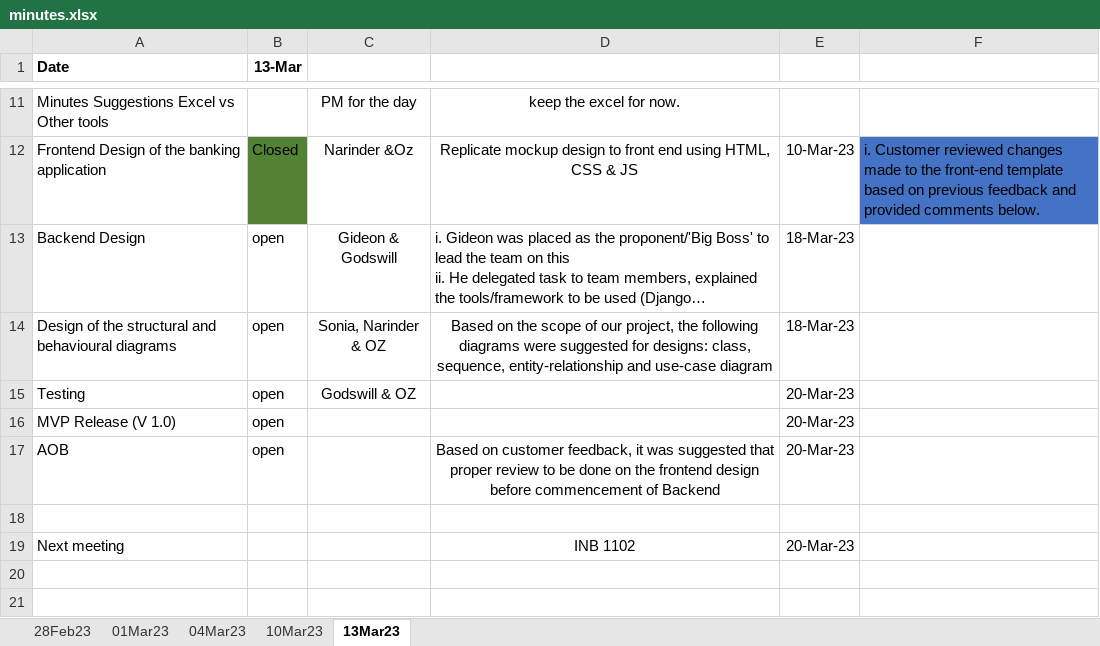
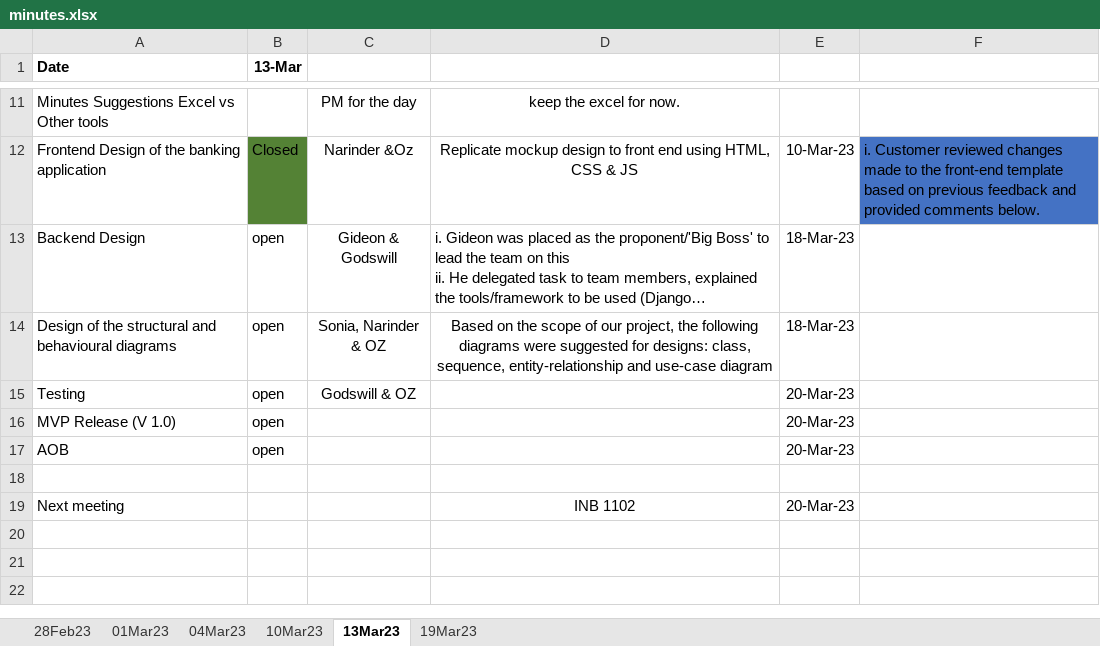
Before and after one commit to gideonclottey/Bank-App, an Excel workbook: Agile Meetings/minutes.xlsx, sheet 13Mar23, drawn as a sheet; only a part is shown, gaps mark what is left out; the shorter side is filled out with more unchanged rows; long unchanged cells end in …; values as stored, in another font and other column widths than the file's, no borders; conditional formats not drawn; the diff names each change by its address in the sheet, - before the commit and + after, or states it on an @@ line.

```diff
--- a/Agile Meetings/minutes.xlsx (sheet 13Mar23)
+++ b/Agile Meetings/minutes.xlsx (sheet 13Mar23)
+sheet tab: 19Mar23
-D17: Based on customer feedback, it was suggested that proper review to be done on the frontend design before commencement of Backend
+D17: (empty)
```
